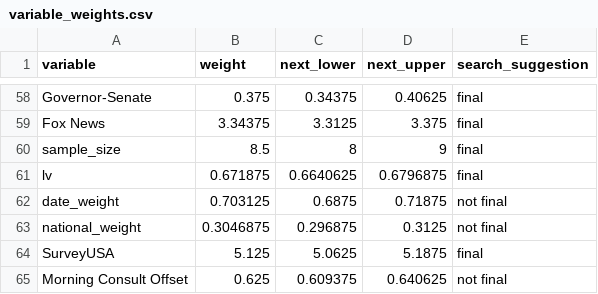
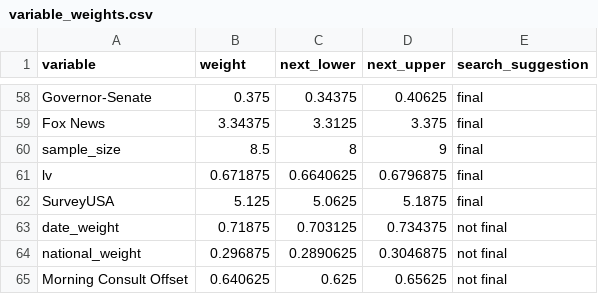
Before and after one commit to markjrieke/2022-midterm-forecasts, a CSV file: data/models/midterm_model/variable_weights.csv, drawn as a sheet; only a part is shown, gaps mark what is left out.

```diff
--- a/data/models/midterm_model/variable_weights.csv
+++ b/data/models/midterm_model/variable_weights.csv
@@ -61,5 +61,5 @@ sample_size,8.5,8,9,final
 lv,0.671875,0.6640625,0.6796875,final
-date_weight,0.703125,0.6875,0.71875,not final
-national_weight,0.3046875,0.296875,0.3125,not final
 SurveyUSA,5.125,5.0625,5.1875,final
-Morning Consult Offset,0.625,0.609375,0.640625,not final
+date_weight,0.71875,0.703125,0.734375,not final
+national_weight,0.296875,0.2890625,0.3046875,not final
+Morning Consult Offset,0.640625,0.625,0.65625,not final
```
Also changed, not shown: data/models/midterm_model/rmse_tracker.csv, 1 other file.
